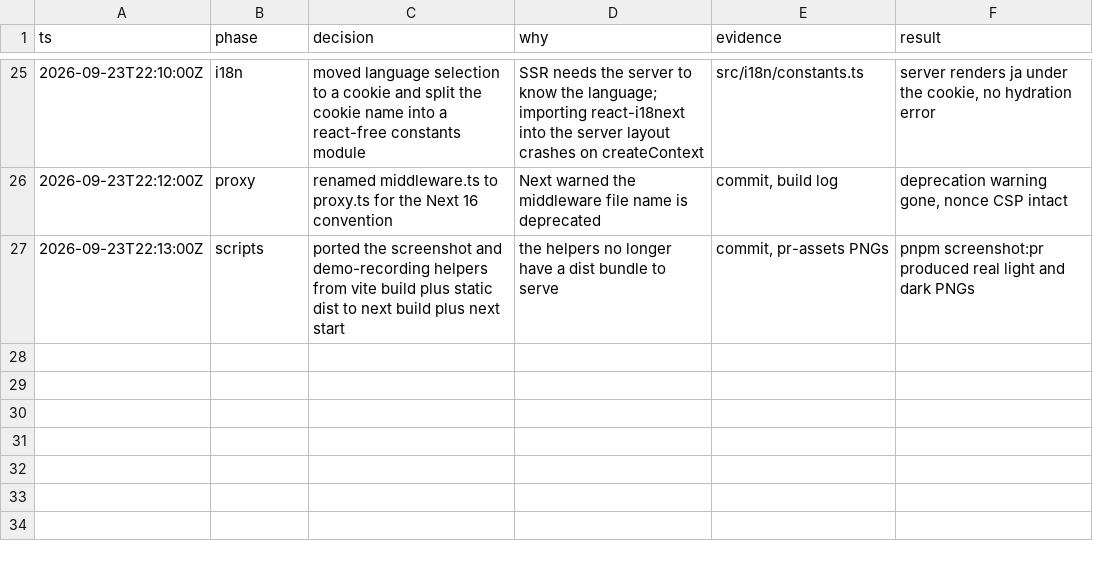
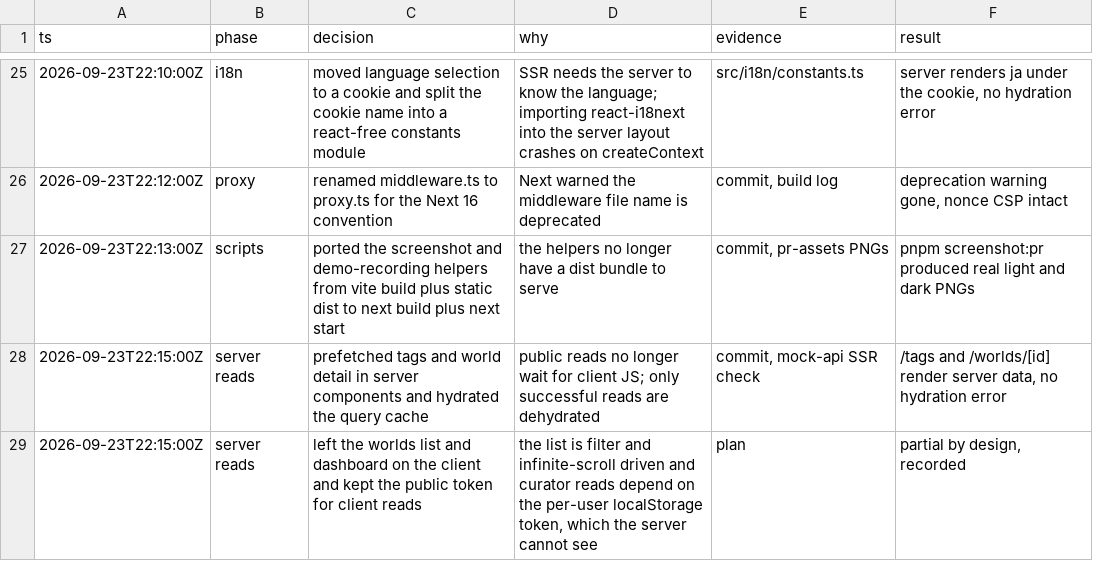
Before and after one commit to Moistbobo/vrc-world-dashboard, a TSV file: .audit/nextjs-migration.tsv, drawn as a sheet; only a part is shown, gaps mark what is left out.

Commit message:
docs(next): log the server read decision

```diff
--- a/.audit/nextjs-migration.tsv
+++ b/.audit/nextjs-migration.tsv
@@ -27 +27,3 @@ ts	phase	decision	why	evidence	result
 2026-09-23T22:13:00Z	scripts	ported the screenshot and demo-recording helpers from vite build plus static dist to next build plus next start	the helpers no longer have a dist bundle to serve	commit, pr-assets PNGs	pnpm screenshot:pr produced real light and dark PNGs
+2026-09-23T22:15:00Z	server reads	prefetched tags and world detail in server components and hydrated the query cache	public reads no longer wait for client JS; only successful reads are dehydrated	commit, mock-api SSR check	/tags and /worlds/[id] render server data, no hydration error
+2026-09-23T22:15:00Z	server reads	left the worlds list and dashboard on the client and kept the public token for client reads	the list is filter and infinite-scroll driven and curator reads depend on the per-user localStorage token, which the server cannot see	plan	partial by design, recorded
```
